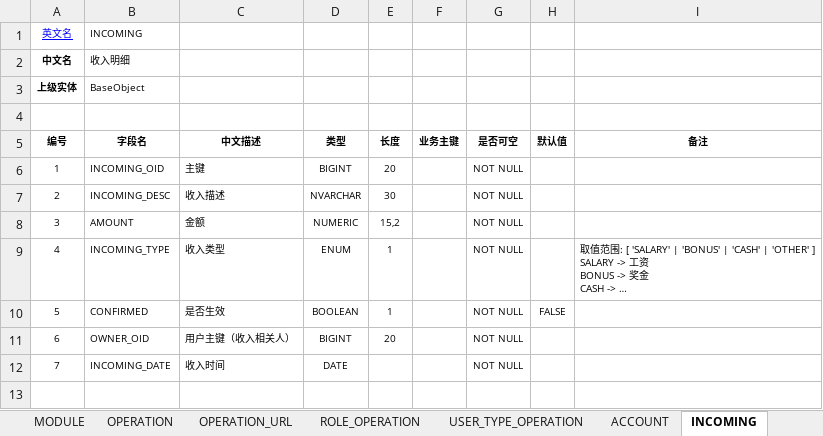
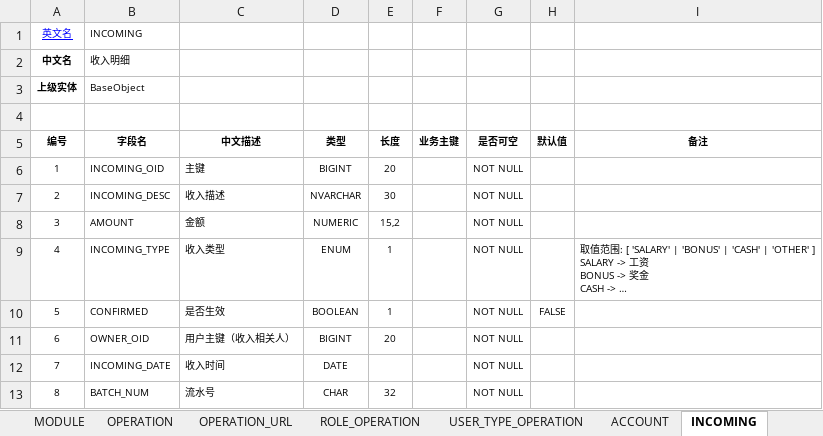
Before and after one commit to OuYangLiang/newffms2, an Excel workbook: document/ffms逻辑模型0.1.xlsx, sheet INCOMING, drawn as a sheet; long unchanged cells end in …; values as stored, in another font and other column widths than the file's, no borders; the diff names each change by its address in the sheet, - before the commit and + after, or states it on an @@ line.

```diff
--- a/document/ffms逻辑模型0.1.xlsx (sheet INCOMING)
+++ b/document/ffms逻辑模型0.1.xlsx (sheet INCOMING)
+row 13: 8 | BATCH_NUM | 流水号 | CHAR | 32 |  | NOT NULL
```
Also changed, not shown: 15 other files.
